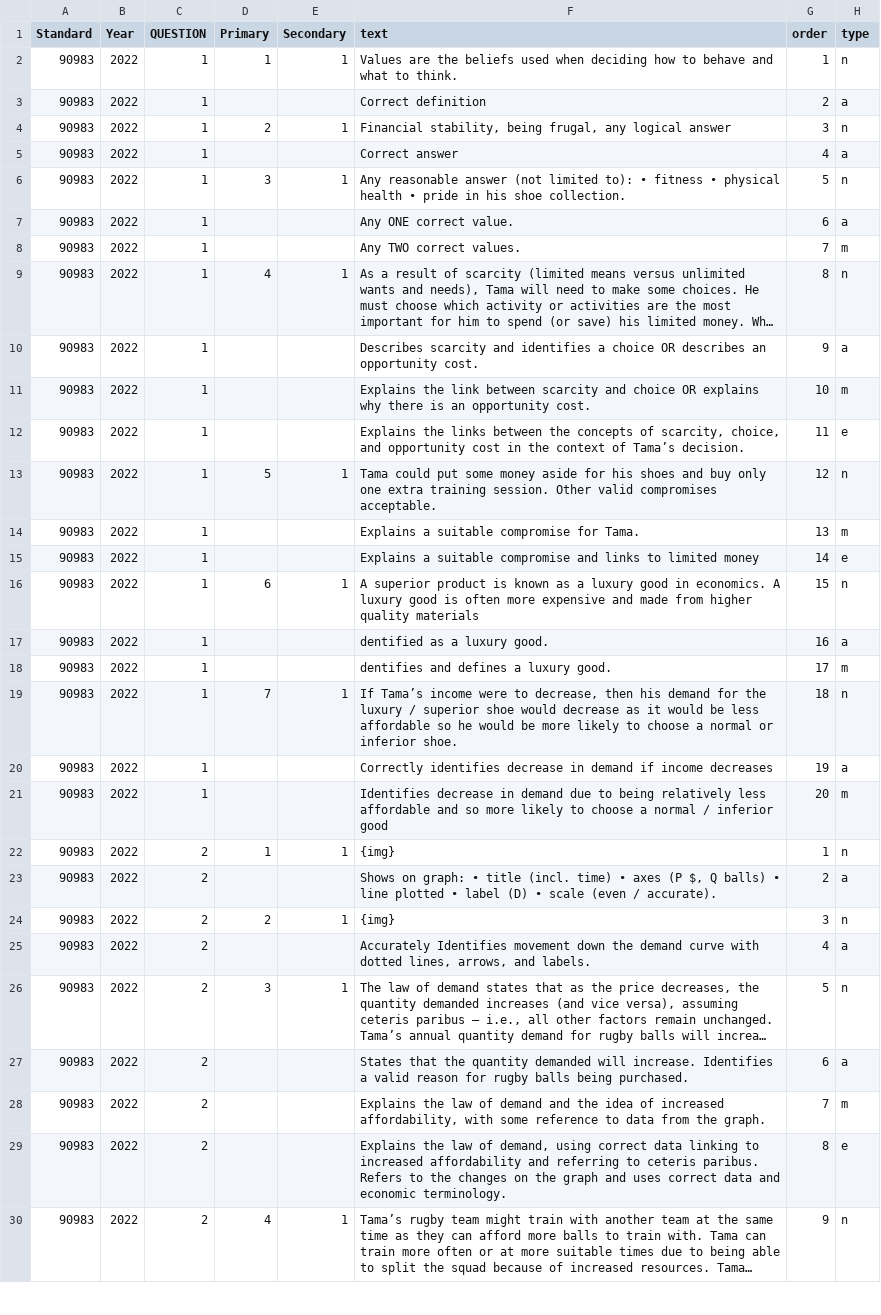
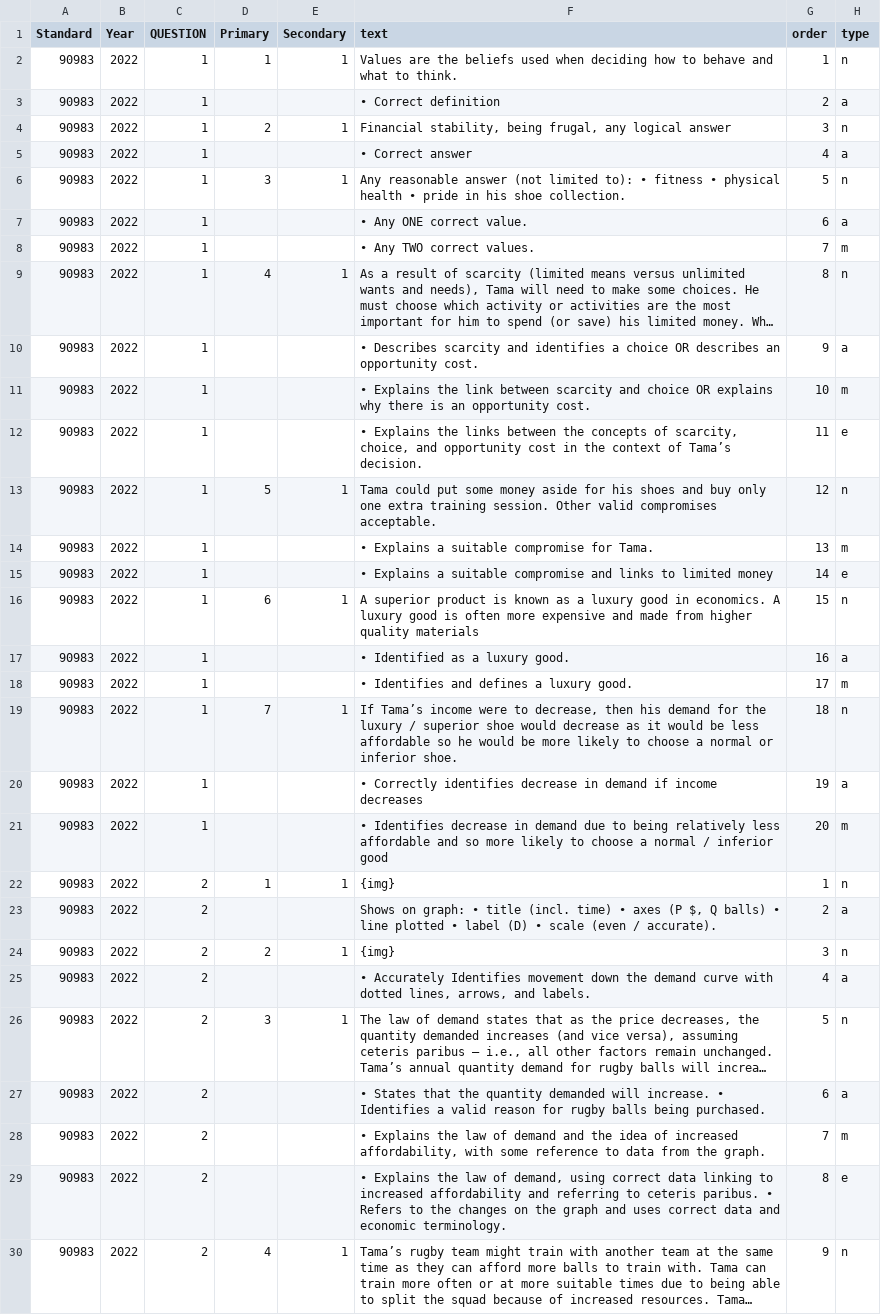
Before and after one commit to angrygoose0/aicerta-0, a CSV file: .csv/AssesmentSchedule3.csv, drawn as a sheet; only a part is shown; long unchanged cells end in …; the diff covers the shown part only; the diff names each change by its address in the sheet, - before the commit and + after, or states it on an @@ line.

```diff
--- a/.csv/AssesmentSchedule3.csv
+++ b/.csv/AssesmentSchedule3.csv
-F3 (text): Correct definition
+F3 (text): • Correct definition
-F5 (text): Correct answer
+F5 (text): • Correct answer
-F7 (text): Any ONE correct value.
+F7 (text): • Any ONE correct value.
-F8 (text): Any TWO correct values.
+F8 (text): • Any TWO correct values.
-F10 (text): Describes scarcity…
+F10 (text): • Describes scarcity…
-F11 (text): Explains the…
+F11 (text): • Explains the…
-F12 (text): Explains the…
+F12 (text): • Explains the…
-F14 (text): Explains a suitable compromise for Tama.
+F14 (text): • Explains a suitable compromise for Tama.
-F15 (text): Explains a…
+F15 (text): • Explains a…
-F17 (text): dentified as a luxury good.
+F17 (text): • Identified as a luxury good.
-F18 (text): dentifies and defines a luxury good.
+F18 (text): • Identifies and defines a luxury good.
-F20 (text): Correctly identifies…
+F20 (text): • Correctly identifies…
-F21 (text): Identifies decrease…
+F21 (text): • Identifies decrease…
-F25 (text): Accurately Identifies…
+F25 (text): • Accurately Identifies…
-F27 (text): States that the quantity demanded will increase. Identifies a…
+F27 (text): • States that the quantity demanded will increase. • Identifies a…
-F28 (text): Explains the…
+F28 (text): • Explains the…
-F29 (text): Explains the law of demand, using correct data linking to increased affordability and referring to ceteris paribus. Refers to…
+F29 (text): • Explains the law of demand, using correct data linking to increased affordability and referring to ceteris paribus. • Refers to…
```
Also changed, not shown: 9 edited cells elsewhere in this file, 1 other file.
